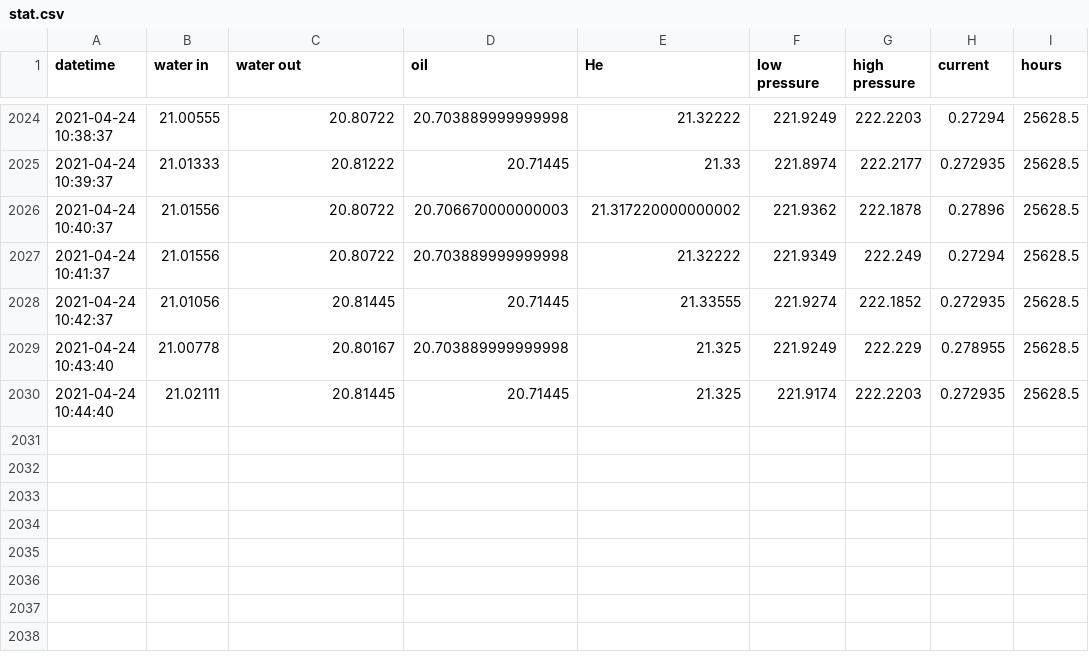
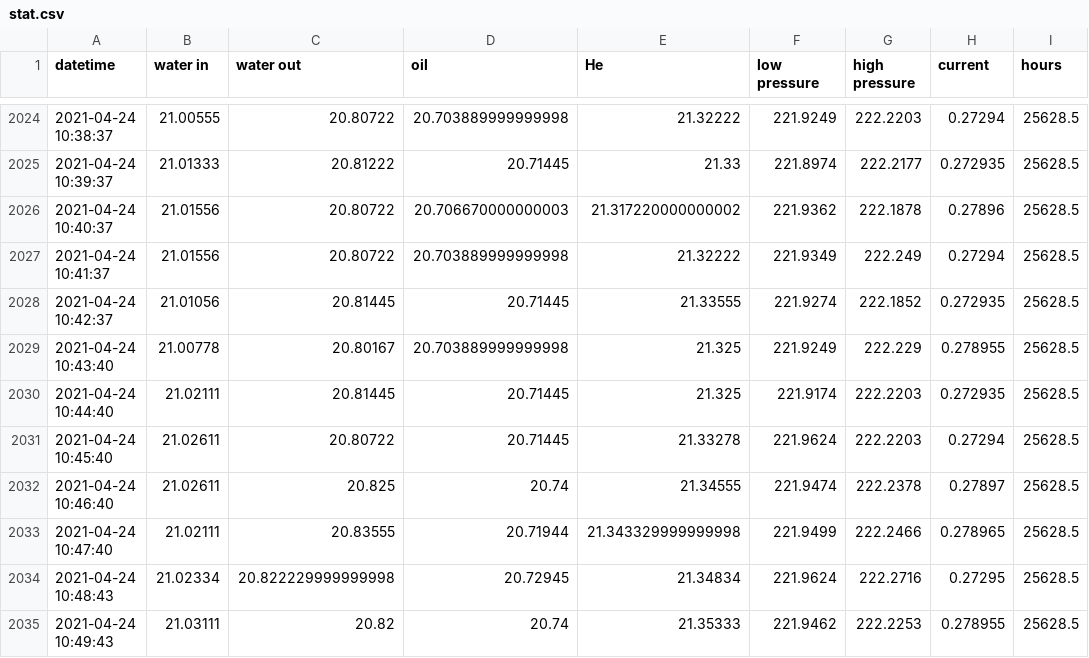
Before and after one commit to SciGEsN/SRC_Water, a CSV file: data/stat.csv, drawn as a sheet; only a part is shown, gaps mark what is left out; the diff names each change by its address in the sheet, - before the commit and + after, or states it on an @@ line.

```diff
--- a/data/stat.csv
+++ b/data/stat.csv
+row 2031: 2021-04-24 10:45:40 | 21.02611 | 20.80722 | 20.71445 | 21.33278 | 221.9624 | 222.2203 | 0.27294 | 25628.5
+row 2032: 2021-04-24 10:46:40 | 21.02611 | 20.825 | 20.74 | 21.34555 | 221.9474 | 222.2378 | 0.27897 | 25628.5
+row 2033: 2021-04-24 10:47:40 | 21.02111 | 20.83555 | 20.71944 | 21.343329999999998 | 221.9499 | 222.2466 | 0.278965 | 25628.5
+row 2034: 2021-04-24 10:48:43 | 21.02334 | 20.822229999999998 | 20.72945 | 21.34834 | 221.9624 | 222.2716 | 0.27295 | 25628.5
+row 2035: 2021-04-24 10:49:43 | 21.03111 | 20.82 | 20.74 | 21.35333 | 221.9462 | 222.2253 | 0.278955 | 25628.5
```
Also changed, not shown: data/P.csv, data/T1.csv, 8 other files.
